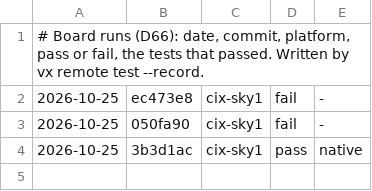
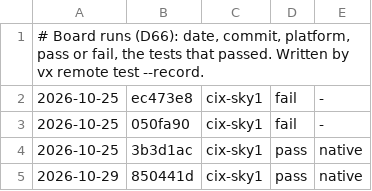
Before and after one commit to JamesKane/VectraOS, a TSV file: docs/hardware/runs.tsv, drawn as a sheet; the diff names each change by its address in the sheet, - before the commit and + after, or states it on an @@ line.

```diff
--- a/docs/hardware/runs.tsv
+++ b/docs/hardware/runs.tsv
+row 5: 2026-10-29 | 850441d | cix-sky1 | pass | native
```
